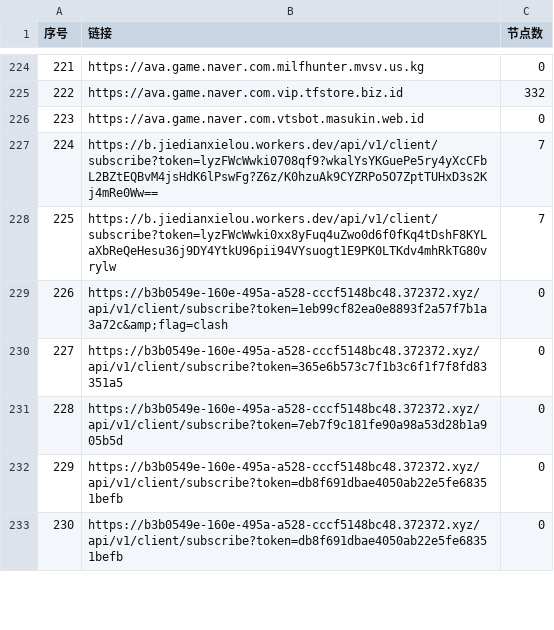
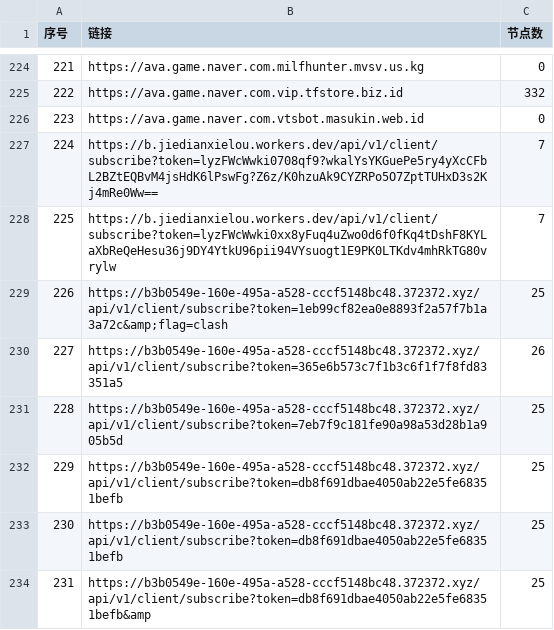
Before and after one commit to 3878590578/NoMoreWalls, a CSV file: list_result.csv, drawn as a sheet; only a part is shown, gaps mark what is left out; the diff covers the shown part only; the diff names each change by its address in the sheet, - before the commit and + after, or states it on an @@ line.

```diff
--- a/list_result.csv
+++ b/list_result.csv
@@ column A (序号) renumbered between rows 184 and 780 @@
-C229 (节点数): 0
+C229 (节点数): 25
-C230 (节点数): 0
+C230 (节点数): 26
-C231:C233 (节点数): 0
+C231:C233 (节点数): 25
+row 234: 231 | https://b3b0549e-160e-495a-a528-cccf5148bc48.372372.xyz/api/v1/client/subscribe?token=db8f691dbae4050ab22e5fe68351befb&amp | 25
```
Also changed, not shown: 9 added rows, 3 removed rows and 20 edited cells elsewhere in this file, 51 other files.
